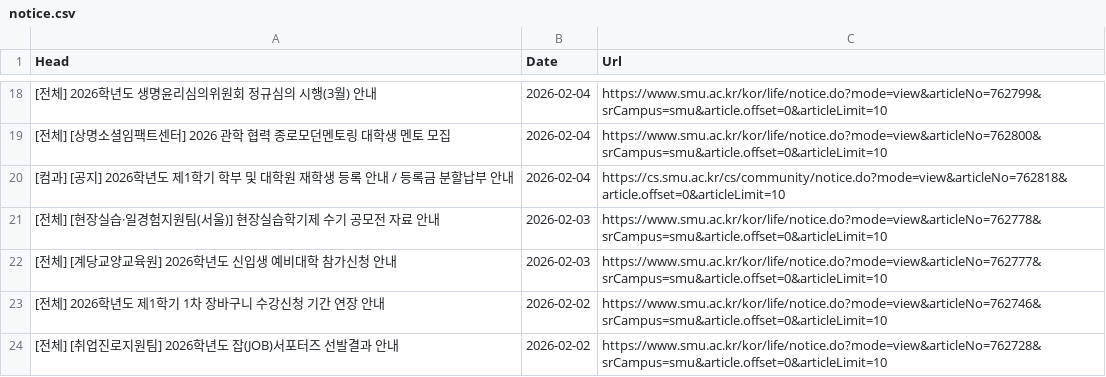
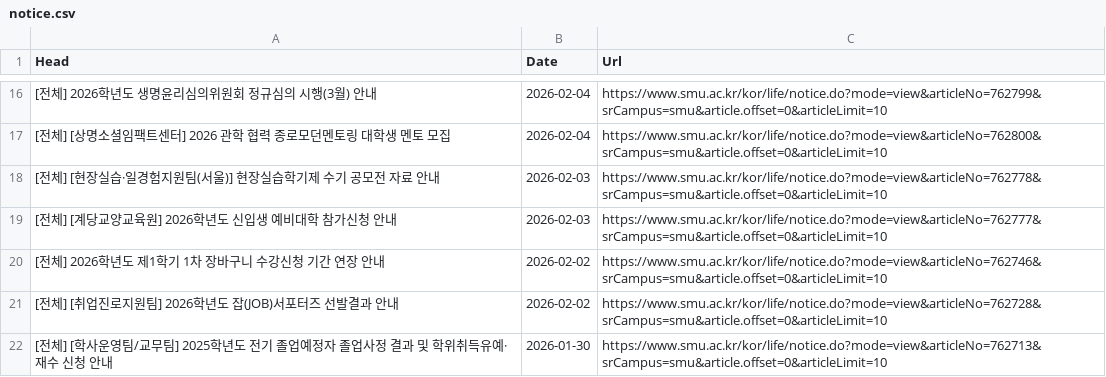
Before and after one commit to sondg921/SMU_Notice, a CSV file: notice.csv, drawn as a sheet; only a part is shown, gaps mark what is left out; the shorter side is filled out with more unchanged rows; the diff covers the shown part only; the diff names each change by its address in the sheet, - before the commit and + after, or states it on an @@ line.

```diff
--- a/notice.csv
+++ b/notice.csv
-row 20: [컴과] [공지] 2026학년도 제1학기 학부 및 대학원 재학생 등록 안내 / 등록금 분할납부 안내 | 2026-02-04 | https://cs.smu.ac.kr/cs/community/notice.do?mode=view&articleNo=762818&article.offset=0&articleLimit=10
```
Also changed, not shown: 16 removed rows elsewhere in this file, 1 other file.
